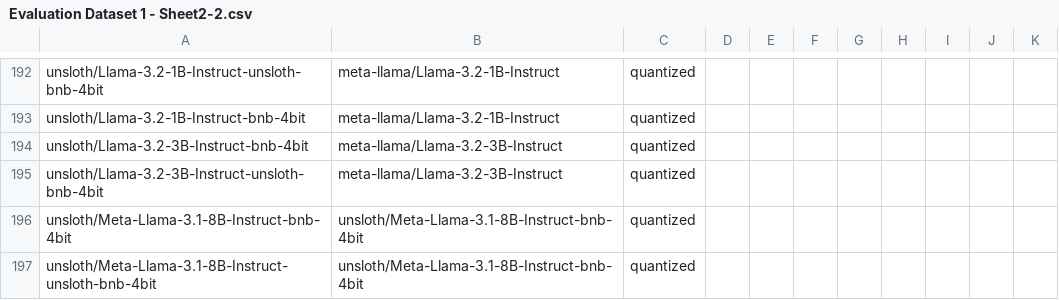
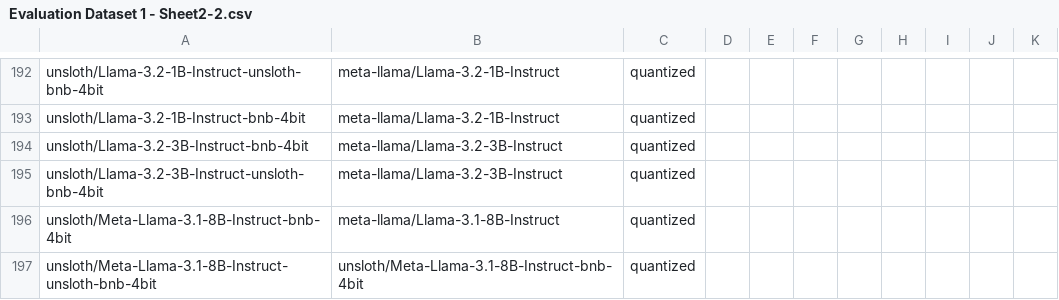
Before and after one commit to KimAu197/llm_fingerprint, a CSV file: result/result_4.27/Evaluation Dataset 1 - Sheet2-2.csv, drawn as a sheet; only a part is shown, gaps mark what is left out.

```diff
--- a/result/result_4.27/Evaluation Dataset 1 - Sheet2-2.csv
+++ b/result/result_4.27/Evaluation Dataset 1 - Sheet2-2.csv
@@ -195,3 +195,3 @@ unsloth/Llama-3.2-3B-Instruct-bnb-4bit,meta-llama/Llama-3.2-3B-Instruct,quantize
 unsloth/Llama-3.2-3B-Instruct-unsloth-bnb-4bit,meta-llama/Llama-3.2-3B-Instruct,quantized,,,,,,,,
-unsloth/Meta-Llama-3.1-8B-Instruct-bnb-4bit,unsloth/Meta-Llama-3.1-8B-Instruct-bnb-4bit,quantized,,,,,,,,
+unsloth/Meta-Llama-3.1-8B-Instruct-bnb-4bit,meta-llama/Llama-3.1-8B-Instruct,quantized,,,,,,,,
 unsloth/Meta-Llama-3.1-8B-Instruct-unsloth-bnb-4bit,unsloth/Meta-Llama-3.1-8B-Instruct-bnb-4bit,quantized,,,,,,,,
```
Also changed, not shown: result/result_4.27/distance_matrix.csv, result/result_4.27/model_mean_outlier_graph_distance.csv, 13 other files.
